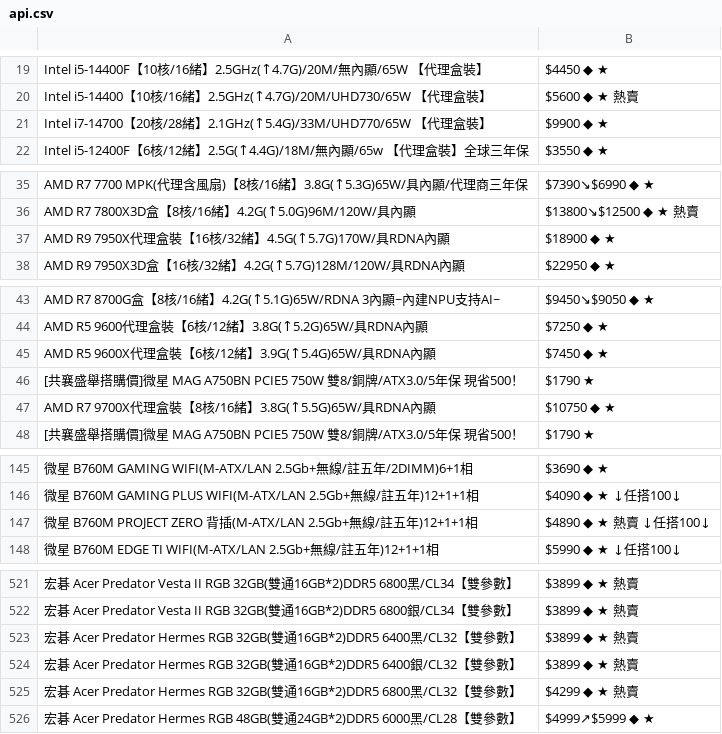
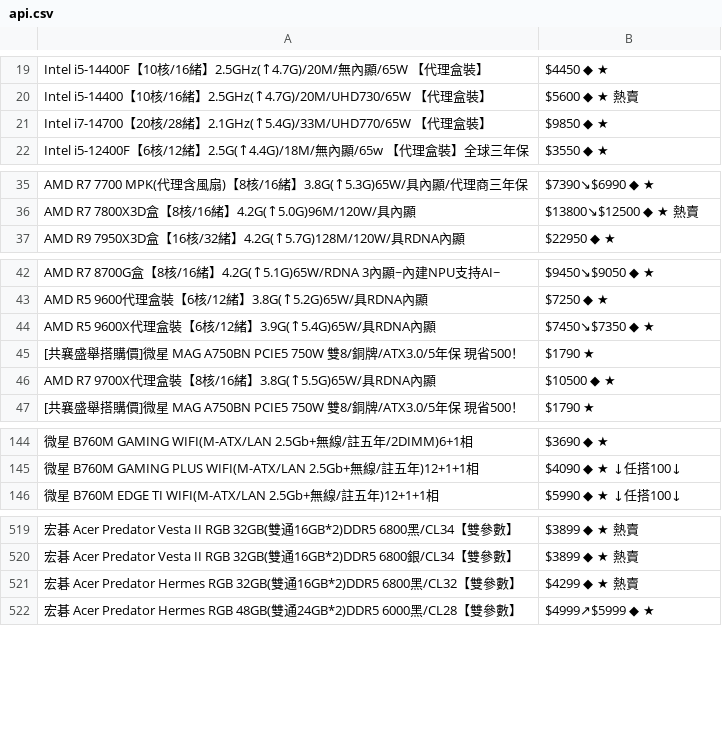
Before and after one commit to suouwang/ops_mid, a CSV file: api.csv, drawn as a sheet; only a part is shown, gaps mark what is left out; removed rows and columns are numbered as before the commit, all else as after; the diff covers the shown part only; the diff names each change by its address in the sheet, - before the commit and + after, or states it on an @@ line.

```diff
--- a/api.csv
+++ b/api.csv
-B21: $9900 ◆ ★
+B21: $9850 ◆ ★
-row 37: AMD R9 7950X代理盒裝【16核/32緒】4.5G(↑5.7G)170W/具RDNA內顯 | $18900 ◆ ★
-B44: $7450 ◆ ★
+B44: $7450↘$7350 ◆ ★
-B46: $10750 ◆ ★
+B46: $10500 ◆ ★
-row 147: 微星 B760M PROJECT ZERO 背插(M-ATX/LAN 2.5Gb+無線/註五年)12+1+1相 | $4890 ◆ ★ 熱賣 ↓任搭100↓
-row 523: 宏碁 Acer Predator Hermes RGB 32GB(雙通16GB*2)DDR5 6400黑/CL32【雙參數】 | $3899 ◆ ★ 熱賣
-row 524: 宏碁 Acer Predator Hermes RGB 32GB(雙通16GB*2)DDR5 6400銀/CL32【雙參數】 | $3899 ◆ ★ 熱賣
```
Also changed, not shown: 1 edited cell elsewhere in this file, 1 other file.
